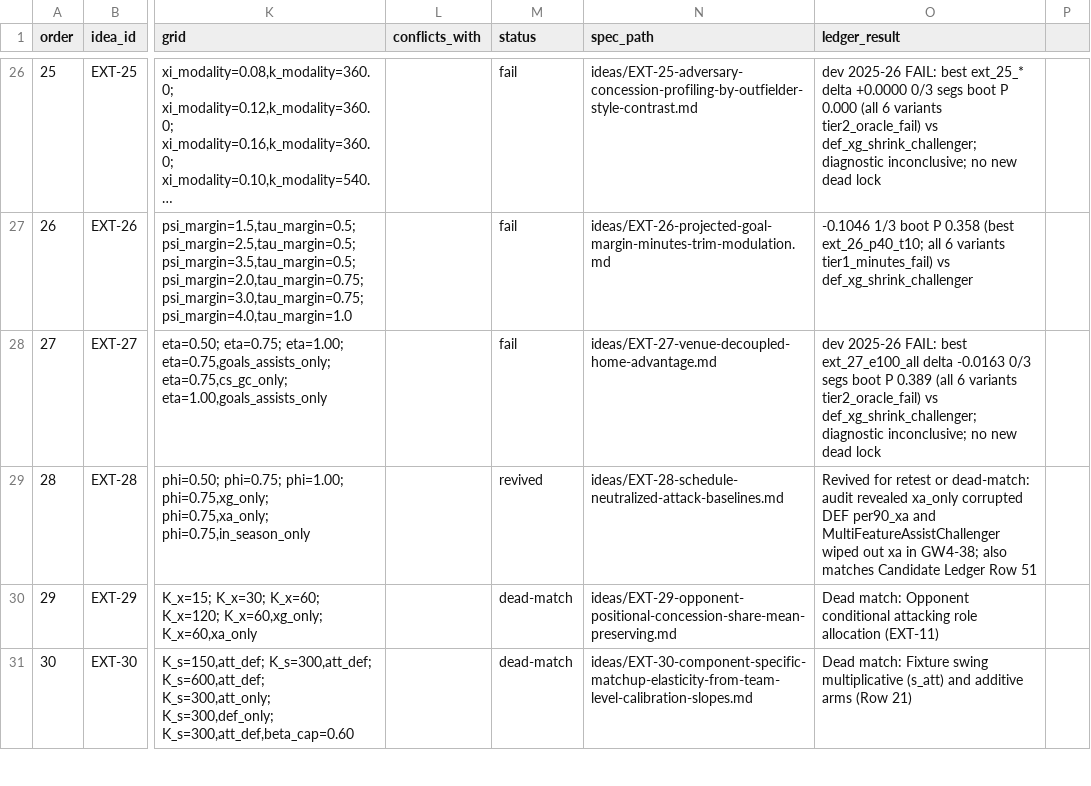
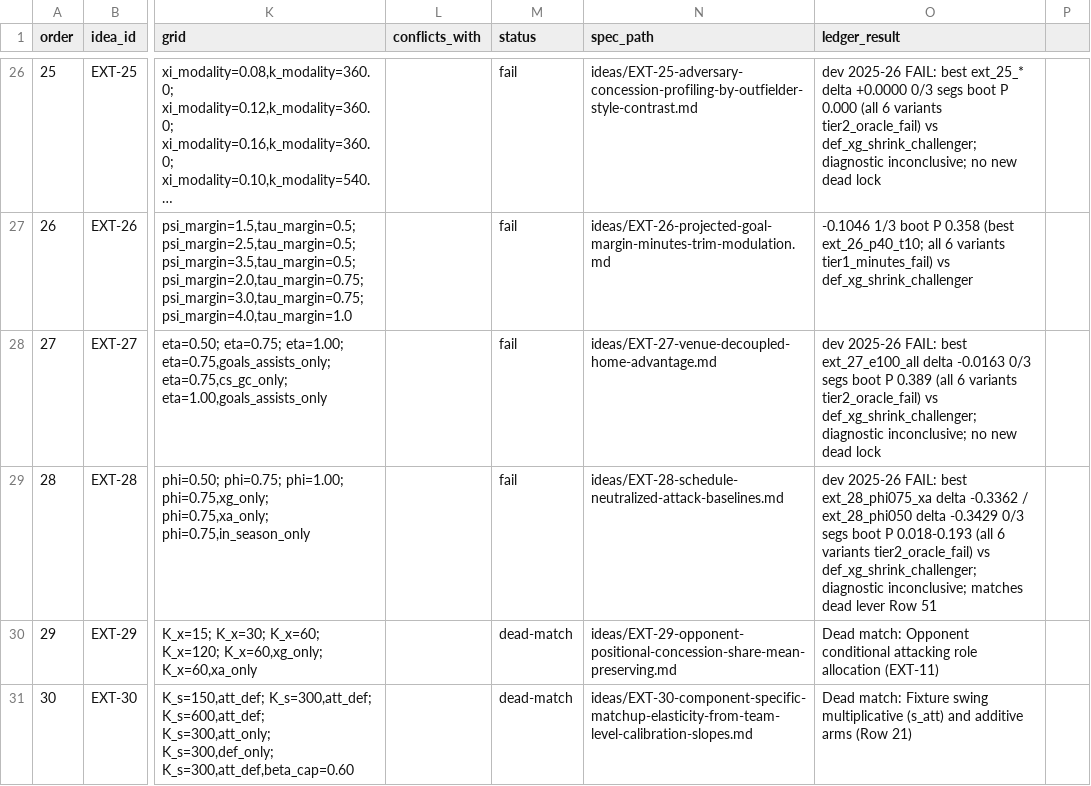
Before and after one commit to JubileeZ/fpl-jubilee-ascent, a CSV file: docs/research/candidate-ideation/idea_queue.csv, drawn as a sheet; only a part is shown, gaps mark what is left out; long unchanged cells end in …; the diff names each change by its address in the sheet, - before the commit and + after, or states it on an @@ line.

```diff
--- a/docs/research/candidate-ideation/idea_queue.csv
+++ b/docs/research/candidate-ideation/idea_queue.csv
-M29 (status): revived
+M29 (status): fail
-O29 (ledger_result): Revived for retest or dead-match: audit revealed xa_only corrupted DEF per90_xa and MultiFeatureAssistChallenger wiped out xa in GW4-38; also matches Candidate Ledger Row 51
+O29 (ledger_result): dev 2025-26 FAIL: best ext_28_phi075_xa delta -0.3362 / ext_28_phi050 delta -0.3429 0/3 segs boot P 0.018-0.193 (all 6 variants tier2_oracle_fail) vs def_xg_shrink_challenger; diagnostic inconclusive; matches dead lever Row 51
```
Also changed, not shown: docs/research/candidate-ideation/smoke_results.csv, 1 other file.
